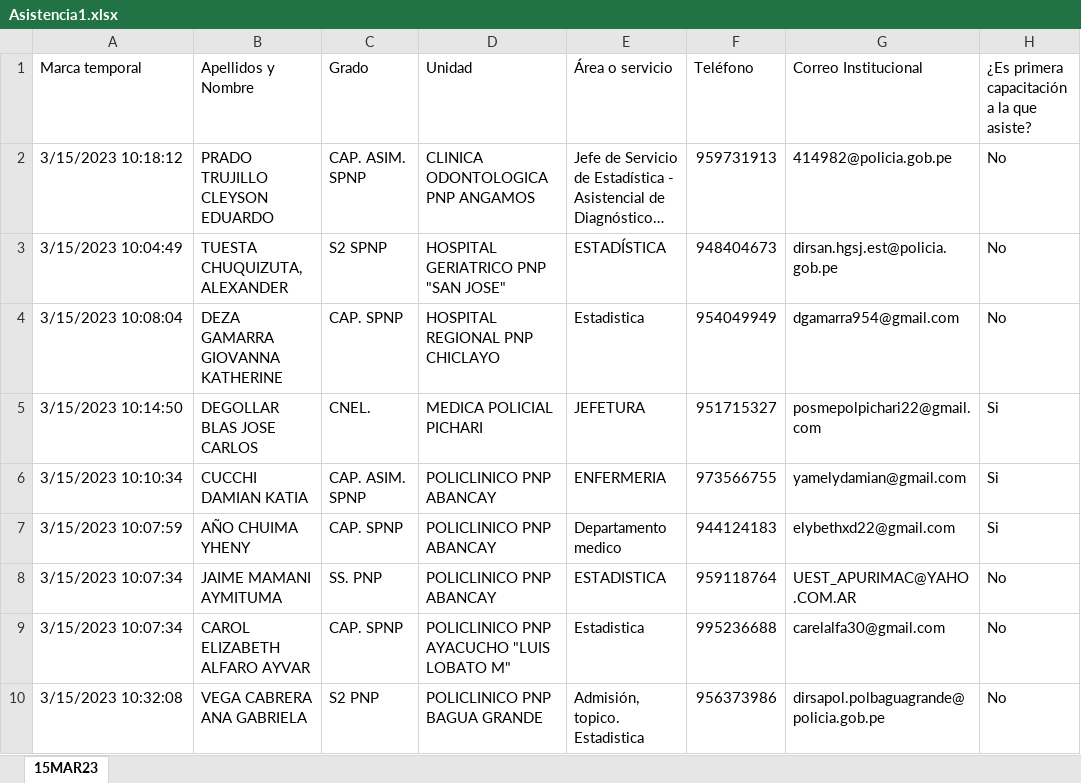
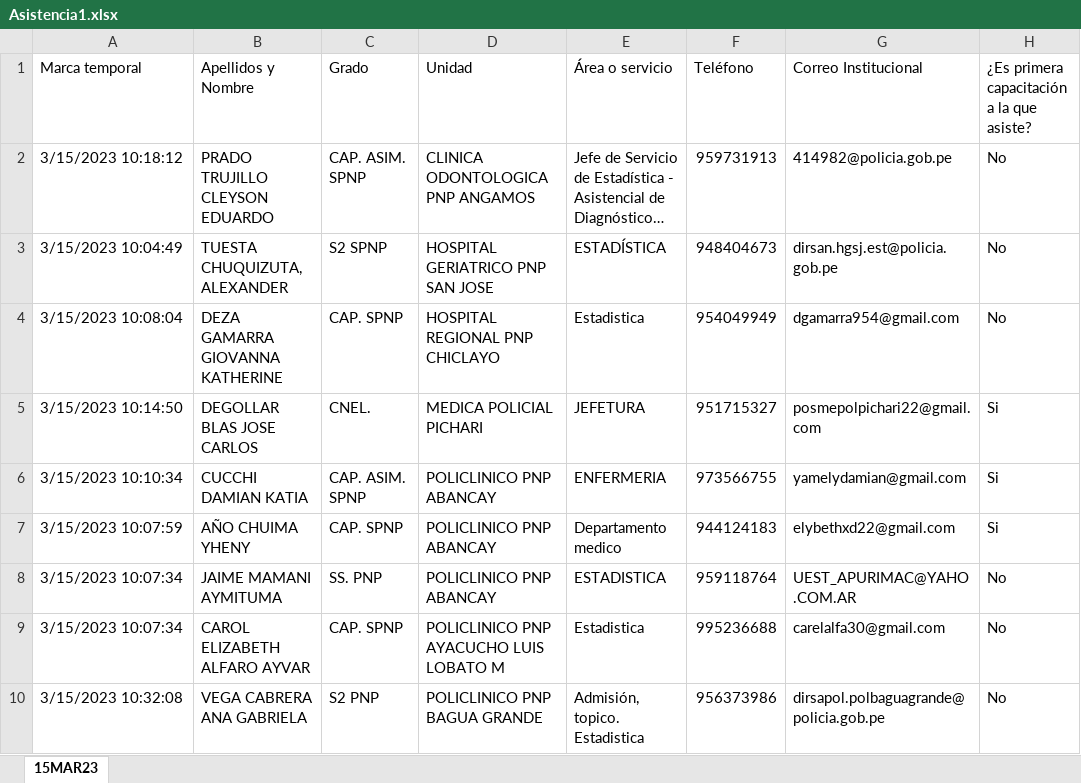
Before and after one commit to xZhask/constancias, an Excel workbook: App/Asistencia1.xlsx, sheet 15MAR23, drawn as a sheet; only a part is shown; long unchanged cells end in …; values as stored, in another font and other column widths than the file's, no borders; conditional formats and table styles not drawn; the diff names each change by its address in the sheet, - before the commit and + after, or states it on an @@ line.

```diff
--- a/App/Asistencia1.xlsx (sheet 15MAR23)
+++ b/App/Asistencia1.xlsx (sheet 15MAR23)
-D3 (Unidad): HOSPITAL GERIATRICO PNP "SAN JOSE"
+D3 (Unidad): HOSPITAL GERIATRICO PNP SAN JOSE
-D9 (Unidad): POLICLINICO PNP AYACUCHO "LUIS LOBATO M"
+D9 (Unidad): POLICLINICO PNP AYACUCHO LUIS LOBATO M
```
Also changed, not shown: 11 other files.
